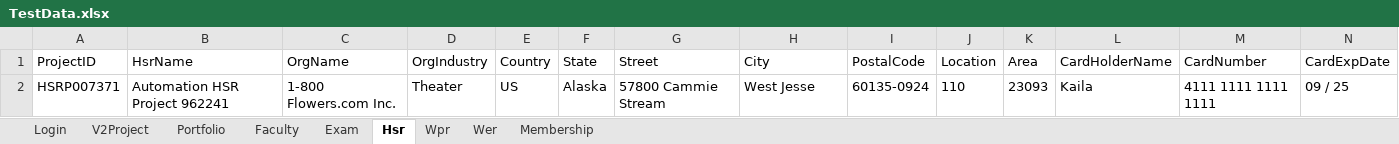
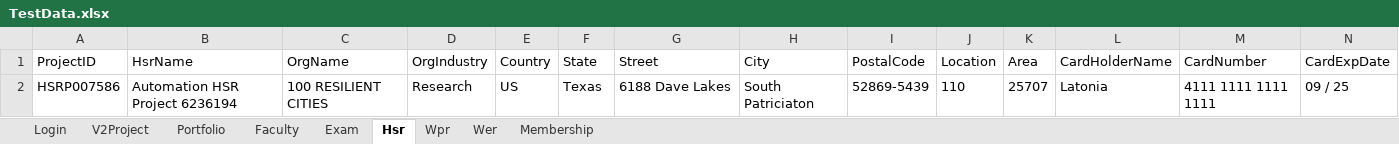
Before and after one commit to hNagesh/TDD_HireProus_project, an Excel workbook: TestData.xlsx, sheet Hsr, drawn as a sheet; only a part is shown; values as stored, in another font and other column widths than the file's, no borders; the diff names each change by its address in the sheet, - before the commit and + after, or states it on an @@ line.

```diff
--- a/TestData.xlsx (sheet Hsr)
+++ b/TestData.xlsx (sheet Hsr)
-A2 (ProjectID): HSRP007371
+A2 (ProjectID): HSRP007586
-B2 (HsrName): Automation HSR Project 962241
+B2 (HsrName): Automation HSR Project 6236194
-C2 (OrgName): 1-800 Flowers.com Inc.
+C2 (OrgName): 100 RESILIENT CITIES
-D2 (OrgIndustry): Theater
+D2 (OrgIndustry): Research
-F2 (State): Alaska
+F2 (State): Texas
-G2 (Street): 57800 Cammie Stream
+G2 (Street): 6188 Dave Lakes
-H2 (City): West Jesse
+H2 (City): South Patriciaton
-I2 (PostalCode): 60135-0924
+I2 (PostalCode): 52869-5439
-K2 (Area): 23093
+K2 (Area): 25707
-L2 (CardHolderName): Kaila
+L2 (CardHolderName): Latonia
```
Also changed, not shown: sheet V2Project, sheet Portfolio, sheet Wer, sheet Membership, 1 other file.
